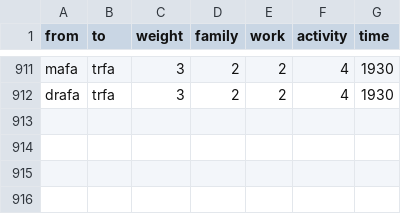
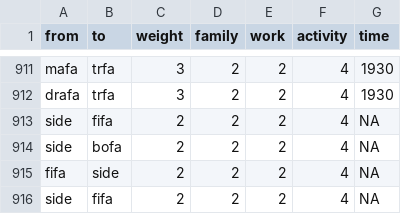
Before and after one commit to tg087/SNA-Frank-Sinatra, a CSV file: edgelist.19.10..csv, drawn as a sheet; only a part is shown, gaps mark what is left out; the diff names each change by its address in the sheet, - before the commit and + after, or states it on an @@ line.

Commit message:
Update edgelist.19.10..csv

```diff
--- a/edgelist.19.10..csv
+++ b/edgelist.19.10..csv
+row 913: side | fifa | 2 | 2 | 2 | 4 | NA
+row 914: side | bofa | 2 | 2 | 2 | 4 | NA
+row 915: fifa | side | 2 | 2 | 2 | 4 | NA
+row 916: side | fifa | 2 | 2 | 2 | 4 | NA
```
